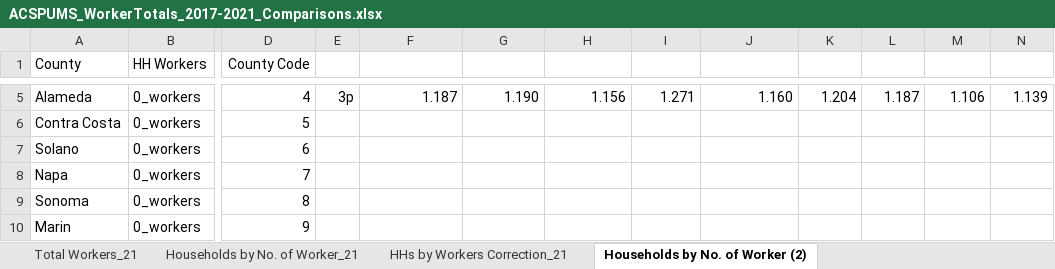
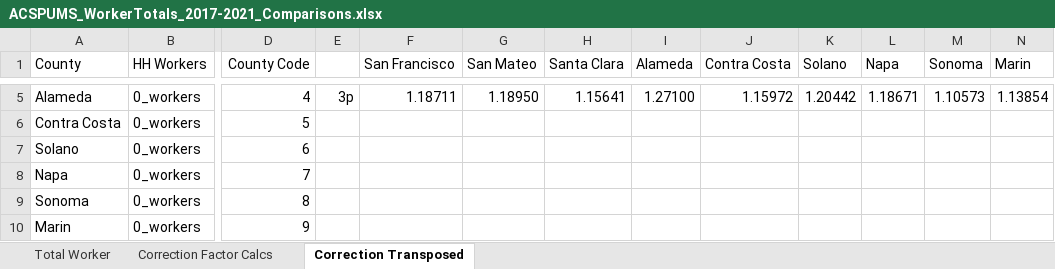
Before and after one commit to BayAreaMetro/petrale, an Excel workbook: applications/travel_model_lu_inputs/2020/Workers/ACSPUMS_WorkerTotals_2017-2021_Comparisons.xlsx, sheet Correction Transposed, drawn as a sheet; only a part is shown, gaps mark what is left out; values as stored, in another font and other column widths than the file's, no borders; the diff covers the shown part only; the diff names each change by its address in the sheet, - before the commit and + after, or states it on an @@ line.

Commit message:
Added county level corrections for households by workers

```diff
--- a/applications/travel_model_lu_inputs/2020/Workers/ACSPUMS_WorkerTotals_2017-2021_Comparisons.xlsx (sheet Correction Transposed)
+++ b/applications/travel_model_lu_inputs/2020/Workers/ACSPUMS_WorkerTotals_2017-2021_Comparisons.xlsx (sheet Correction Transposed)
-sheet tab: Total Workers_21
+sheet tab: Total Worker
-sheet tab: Households by No. of Worker_21
+sheet tab: Correction Factor Calcs
-sheet tab: Households by No. of Worker (2)
+sheet tab: Correction Transposed
-sheet tab: HHs by Workers Correction_21
-F1: (empty)
+F1: San Francisco
-G1: (empty)
+G1: San Mateo
-H1: (empty)
+H1: Santa Clara
-I1: (empty)
+I1: Alameda
-J1: (empty)
+J1: Contra Costa
-K1: (empty)
+K1: Solano
-L1: (empty)
+L1: Napa
-M1: (empty)
+M1: Sonoma
-N1: (empty)
+N1: Marin
-F5 (San Francisco): 1.187
+F5 (San Francisco): 1.18711
-G5 (San Mateo): 1.190
+G5 (San Mateo): 1.18950
-H5 (Santa Clara): 1.156
+H5 (Santa Clara): 1.15641
-I5 (Alameda): 1.271
+I5 (Alameda): 1.27100
-J5 (Contra Costa): 1.160
+J5 (Contra Costa): 1.15972
-K5 (Solano): 1.204
+K5 (Solano): 1.20442
-L5 (Napa): 1.187
+L5 (Napa): 1.18671
-M5 (Sonoma): 1.106
+M5 (Sonoma): 1.10573
-N5 (Marin): 1.139
+N5 (Marin): 1.13854
```
Also changed, not shown: 27 edited cells elsewhere in this sheet, sheet Correction Factor Calcs, 1 other file.
